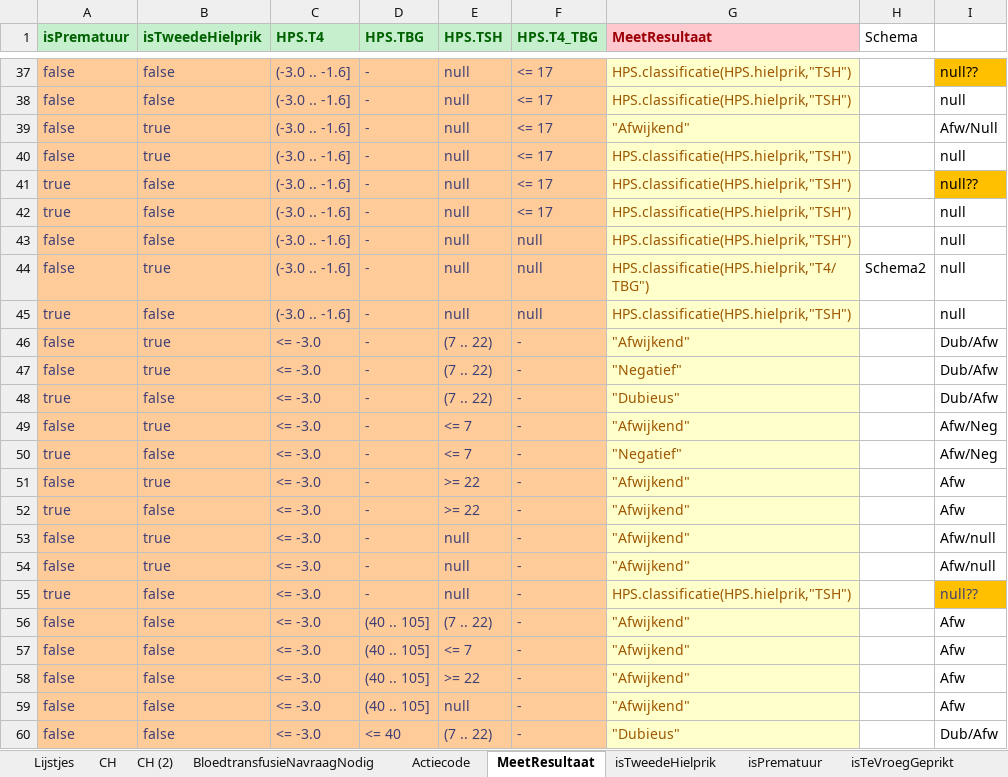
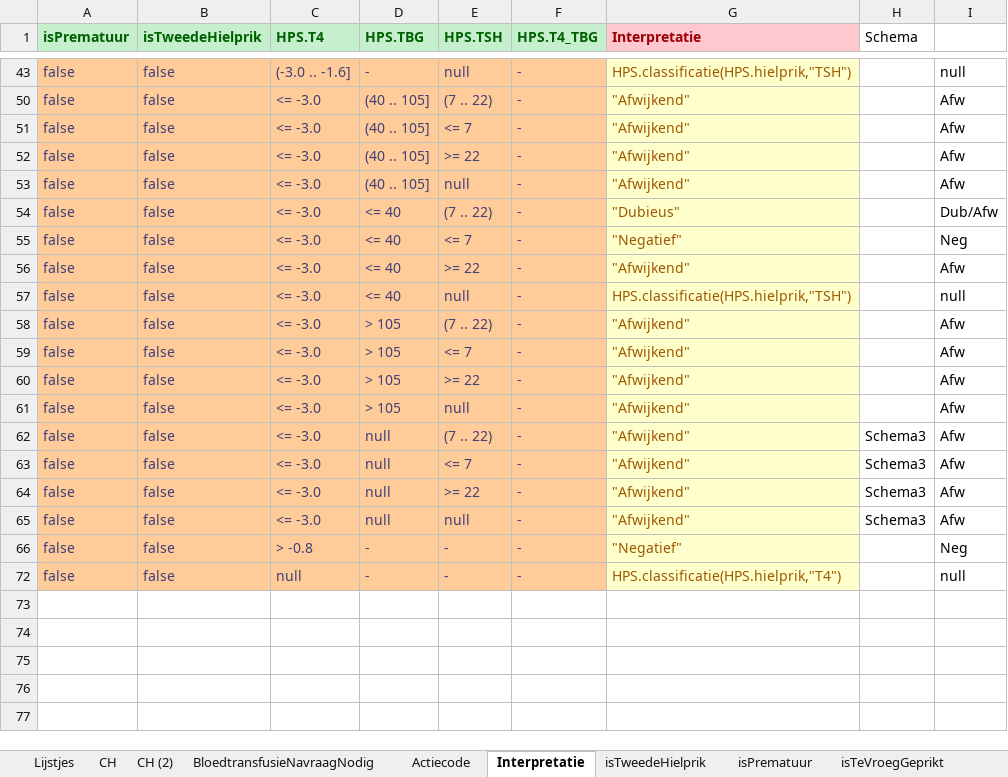
Before and after one commit to hanjoosten/KOGITO-8362, an Excel workbook: src/main/resources/nhs-dmn/OriginelenVoorBusiness/CH Origineel.xlsx, sheet Interpretatie, drawn as a sheet; only a part is shown, gaps mark what is left out; the shorter side is filled out with more unchanged rows; values as stored, in another font and other column widths than the file's, no borders; removed rows and columns are numbered as before the commit, all else as after; the diff covers the shown part only; the diff names each change by its address in the sheet, - before the commit and + after, or states it on an @@ line.

Commit message:
bugs gehaald uit origineel excel bestand

```diff
--- a/src/main/resources/nhs-dmn/OriginelenVoorBusiness/CH Origineel.xlsx (sheet Interpretatie)
+++ b/src/main/resources/nhs-dmn/OriginelenVoorBusiness/CH Origineel.xlsx (sheet Interpretatie)
-sheet tab: MeetResultaat
+sheet tab: Interpretatie
-G1: MeetResultaat
+G1: Interpretatie
-row 37: false | false | (-3.0 .. -1.6] | - | null | <= 17 | HPS.classificatie(HPS.hielprik,"TSH") |  | null??
-F43 (HPS.T4_TBG): <= 17
+F43 (HPS.T4_TBG): -
-row 39: false | true | (-3.0 .. -1.6] | - | null | <= 17 | "Afwijkend" |  | Afw/Null
-row 40: false | true | (-3.0 .. -1.6] | - | null | <= 17 | HPS.classificatie(HPS.hielprik,"TSH") |  | null
-row 41: true | false | (-3.0 .. -1.6] | - | null | <= 17 | HPS.classificatie(HPS.hielprik,"TSH") |  | null??
-row 42: true | false | (-3.0 .. -1.6] | - | null | <= 17 | HPS.classificatie(HPS.hielprik,"TSH") |  | null
-row 43: false | false | (-3.0 .. -1.6] | - | null | null | HPS.classificatie(HPS.hielprik,"TSH") |  | null
@@ row 44 hidden: false | true | (-3.0 .. -1.6] | - | null | null | HPS.classificatie(HPS.hielprik,"T4/TBG") | Schema2 | null @@
-row 45: true | false | (-3.0 .. -1.6] | - | null | null | HPS.classificatie(HPS.hielprik,"TSH") |  | null
-row 46: false | true | <= -3.0 | - | (7 .. 22) | - | "Afwijkend" |  | Dub/Afw
-row 47: false | true | <= -3.0 | - | (7 .. 22) | - | "Negatief" |  | Dub/Afw
@@ row 48 hidden: true | false | <= -3.0 | - | (7 .. 22) | - | "Dubieus" |  | Dub/Afw @@
-row 49: false | true | <= -3.0 | - | <= 7 | - | "Afwijkend" |  | Afw/Neg
@@ row 50 hidden: true | false | <= -3.0 | - | <= 7 | - | "Negatief" |  | Afw/Neg @@
-row 51: false | true | <= -3.0 | - | >= 22 | - | "Afwijkend" |  | Afw
@@ row 52 hidden: true | false | <= -3.0 | - | >= 22 | - | "Afwijkend" |  | Afw @@
-row 53: false | true | <= -3.0 | - | null | - | "Afwijkend" |  | Afw/null
-row 54: false | true | <= -3.0 | - | null | - | "Afwijkend" |  | Afw/null
@@ row 55 hidden: true | false | <= -3.0 | - | null | - | HPS.classificatie(HPS.hielprik,"TSH") |  | null?? @@
```
Also changed, not shown: 5 removed rows and 31 hidden or unhidden rows elsewhere in this sheet, hidden cells.
